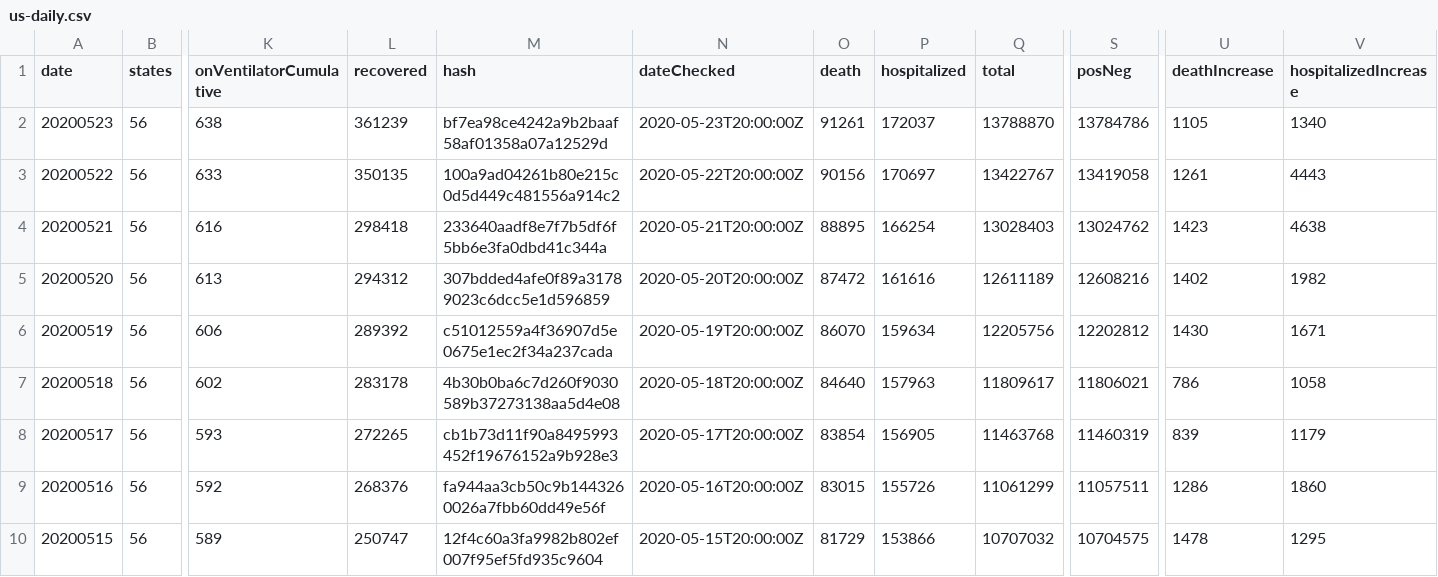
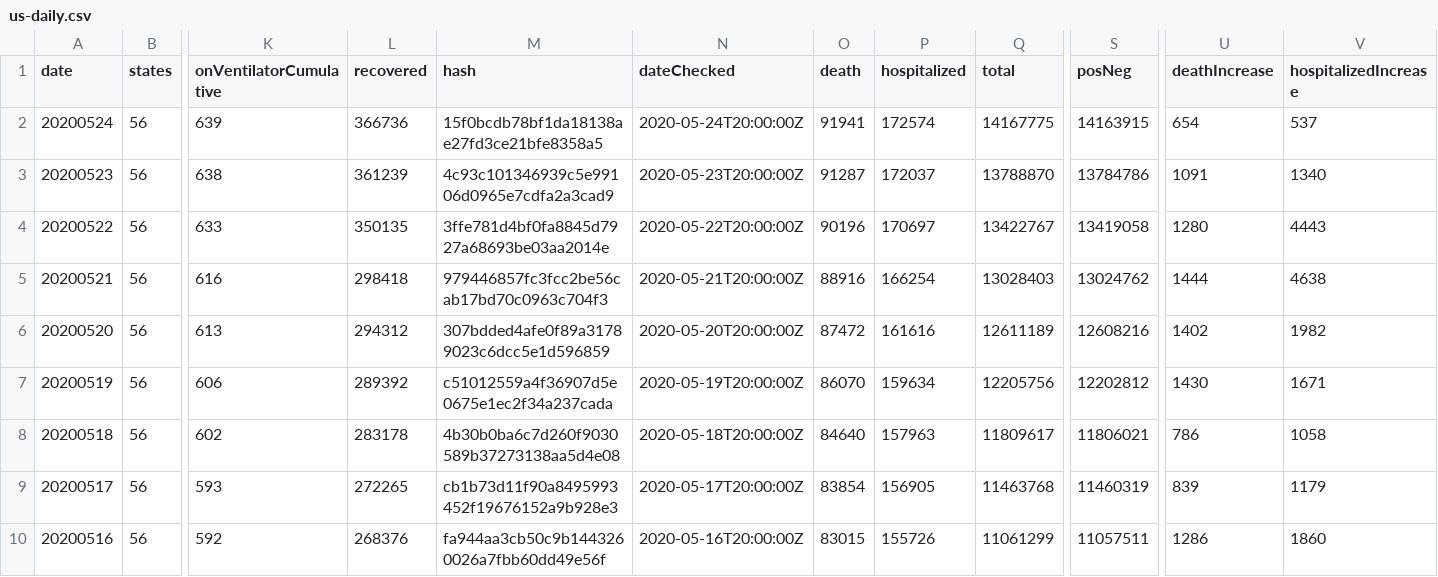
Before and after one commit to danap/ajqvue-covid19-tracking-db, a CSV file: data/us-daily/us-daily.csv, drawn as a sheet; only a part is shown, gaps mark what is left out; the shorter side is filled out with more unchanged rows; addresses are those after the commit; rows hold the shown columns only; the diff names each change by its address in the sheet, - before the commit and + after, or states it on an @@ line.

```diff
--- a/data/us-daily/us-daily.csv
+++ b/data/us-daily/us-daily.csv
+row 2: 20200524 | 56 | 639 | 366736 | 15f0bcdb78bf1da18138ae27fd3ce21bfe8358a5 | 2020-05-24T20:00:00Z | 91941 | 172574 | 14167775 | 14163915 | 654 | 537
-M3 (hash): bf7ea98ce4242a9b2baaf58af01358a07a12529d
+M3 (hash): 4c93c101346939c5e99106d0965e7cdfa2a3cad9
-O3 (death): 91261
+O3 (death): 91287
-U3 (deathIncrease): 1105
+U3 (deathIncrease): 1091
-M4 (hash): 100a9ad04261b80e215c0d5d449c481556a914c2
+M4 (hash): 3ffe781d4bf0fa8845d7927a68693be03aa2014e
-O4 (death): 90156
+O4 (death): 90196
-U4 (deathIncrease): 1261
+U4 (deathIncrease): 1280
-M5 (hash): 233640aadf8e7f7b5df6f5bb6e3fa0dbd41c344a
+M5 (hash): 979446857fc3fcc2be56cab17bd70c0963c704f3
-O5 (death): 88895
+O5 (death): 88916
-U5 (deathIncrease): 1423
+U5 (deathIncrease): 1444
```
Also changed, not shown: data/states-daily/states-daily-01.csv, data/us-daily/us-daily-01.csv, 2 other files.
